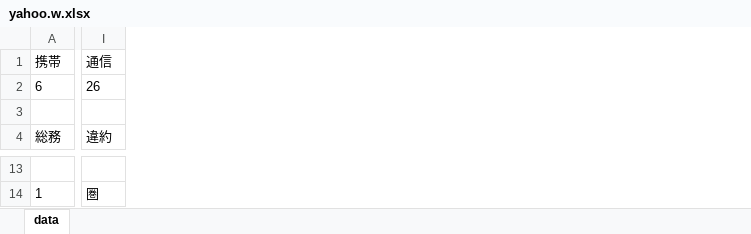
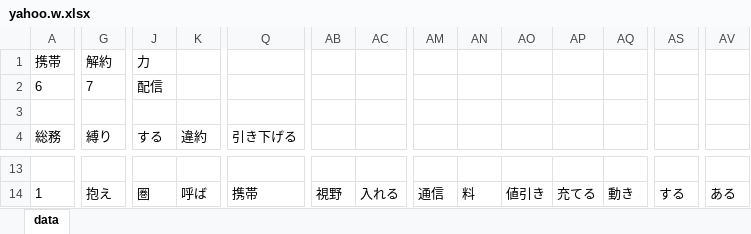
Before and after one commit to hidewon/SD_Demo, an Excel workbook: yahoo.w.xlsx, sheet data, drawn as a sheet; only a part is shown, gaps mark what is left out; values as stored, in another font and other column widths than the file's, no borders; addresses are those after the commit; the diff covers the shown part only; the diff names each change by its address in the sheet, - before the commit and + after, or states it on an @@ line.

```diff
--- a/yahoo.w.xlsx (sheet data)
+++ b/yahoo.w.xlsx (sheet data)
+column G (縛り), rows 1-2: 解約 | 7; row 14: 抱え
+column J (する), rows 1-2: 力 | 配信; row 14: 圏
+column Q (引き下げる), row 14: 携帯
+column AB, row 14: 視野
+column AC, row 14: 入れる
+column AM, row 14: 通信
+column AN, row 14: 料
+column AO, row 14: 値引き
+column AP, row 14: 充てる
+column AQ, row 14: 動き
+column AS, row 14: する
+column AV, row 14: ある
-K1 (違約): 通信
+K1 (違約): (empty)
-K2 (違約): 26
+K2 (違約): (empty)
-K14 (違約): 圏
+K14 (違約): 呼ば
```
Also changed, not shown: 1 added row, 1 removed row and 71 edited cells elsewhere in this sheet, yahoo.r.xlsx, 1 other file.
